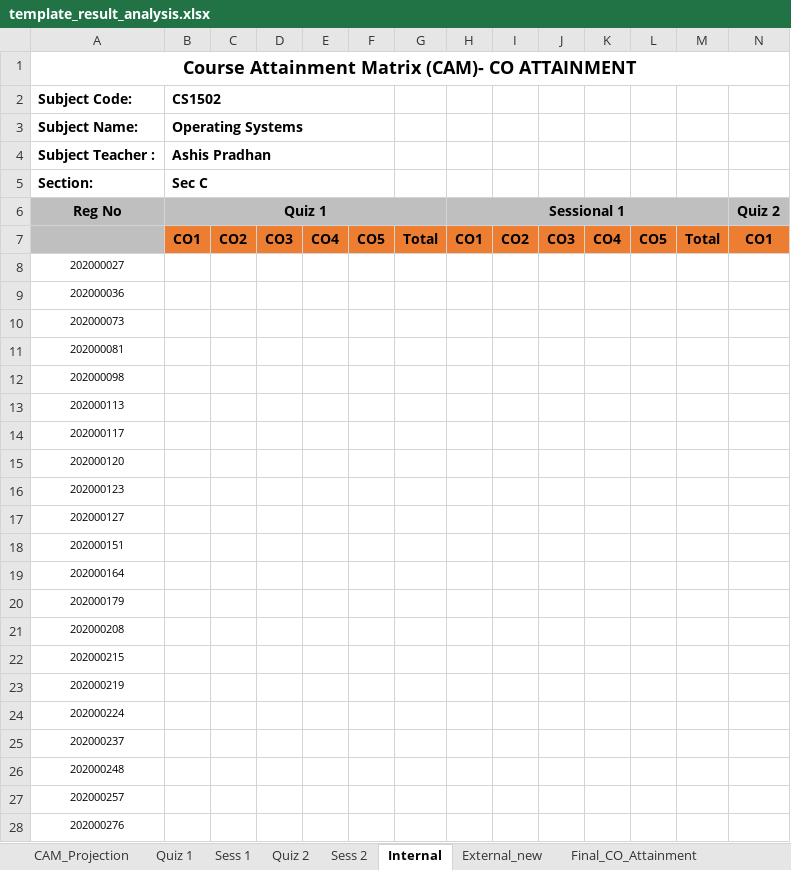
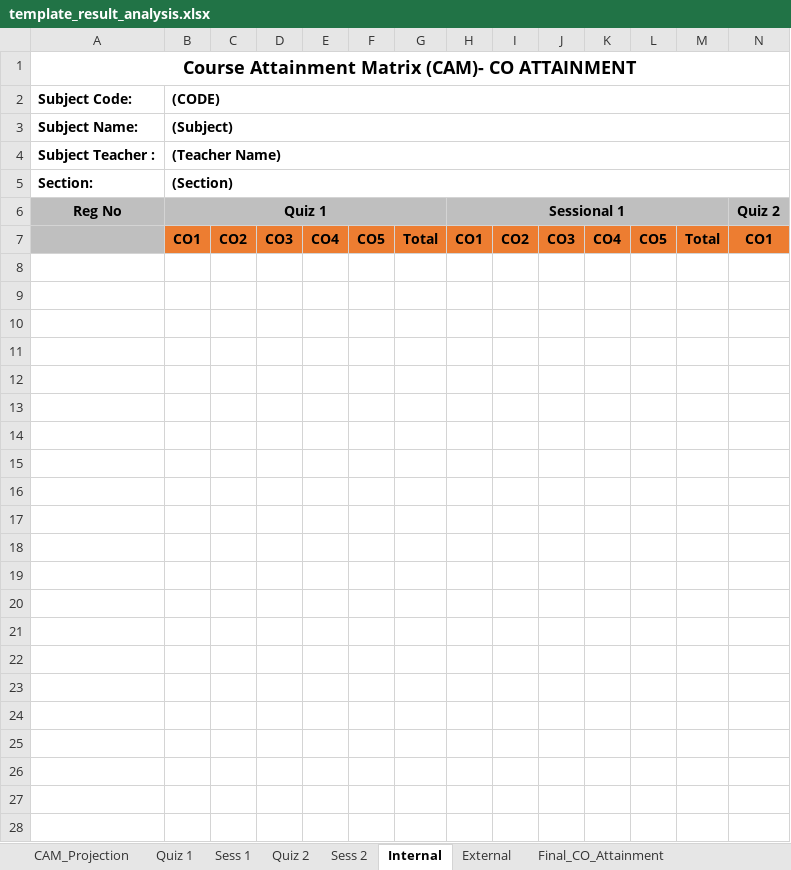
Before and after one commit to NexusDevelopingImpossible/IntelliCampus, an Excel workbook: data/template_result_analysis.xlsx, sheet Internal, drawn as a sheet; only a part is shown; values as stored, in another font and other column widths than the file's, no borders; conditional formats not drawn; removed rows and columns are numbered as before the commit, all else as after; the diff covers the shown part only; the diff names each change by its address in the sheet, - before the commit and + after, or states it on an @@ line.

```diff
--- a/data/template_result_analysis.xlsx (sheet Internal)
+++ b/data/template_result_analysis.xlsx (sheet Internal)
-sheet tab: External_new
+sheet tab: External
-B2: CS1502
+B2: (CODE)
-B2:F2 merged
+B2:AE2 merged
-B3 ((CODE)): Operating Systems
+B3 ((CODE)): (Subject)
-B3:F3 merged
+B3:AE3 merged
-B4 ((CODE)): Ashis Pradhan
+B4 ((CODE)): (Teacher Name)
-B4:F4 merged
+B4:AE4 merged
-B5 ((CODE)): Sec C
+B5 ((CODE)): (Section)
-B5:F5 merged
+B5:AE5 merged
-A8 (Subject Code:): 202000027
+A8 (Subject Code:): (empty)
-A9 (Subject Code:): 202000036
+A9 (Subject Code:): (empty)
-A10 (Subject Code:): 202000073
+A10 (Subject Code:): (empty)
-A11 (Subject Code:): 202000081
+A11 (Subject Code:): (empty)
-A12 (Subject Code:): 202000098
+A12 (Subject Code:): (empty)
-A13 (Subject Code:): 202000113
+A13 (Subject Code:): (empty)
-A14 (Subject Code:): 202000117
+A14 (Subject Code:): (empty)
-A15 (Subject Code:): 202000120
+A15 (Subject Code:): (empty)
-A16 (Subject Code:): 202000123
+A16 (Subject Code:): (empty)
-A17 (Subject Code:): 202000127
+A17 (Subject Code:): (empty)
-A18 (Subject Code:): 202000151
+A18 (Subject Code:): (empty)
-A19 (Subject Code:): 202000164
+A19 (Subject Code:): (empty)
-A20 (Subject Code:): 202000179
+A20 (Subject Code:): (empty)
-A21 (Subject Code:): 202000208
+A21 (Subject Code:): (empty)
-A22 (Subject Code:): 202000215
+A22 (Subject Code:): (empty)
-A23 (Subject Code:): 202000219
+A23 (Subject Code:): (empty)
-A24 (Subject Code:): 202000224
+A24 (Subject Code:): (empty)
-A25 (Subject Code:): 202000237
+A25 (Subject Code:): (empty)
-A26 (Subject Code:): 202000248
+A26 (Subject Code:): (empty)
-A27 (Subject Code:): 202000257
+A27 (Subject Code:): (empty)
-A28 (Subject Code:): 202000276
+A28 (Subject Code:): (empty)
```
Also changed, not shown: 2 added rows, 2 removed rows, 43 edited cells and cell formats elsewhere in this sheet, sheet External, sheet Quiz 1, sheet Sess 2, sheet Sess 1, sheet Quiz 2, sheet Final_CO_Attainment, 3 more sheets, 13 other files.
